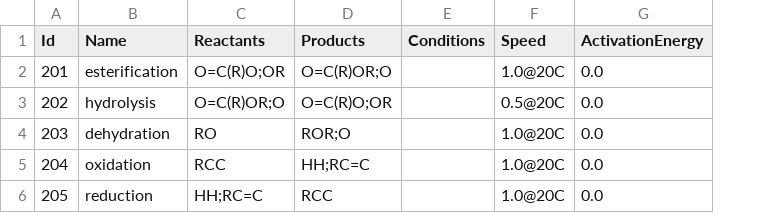
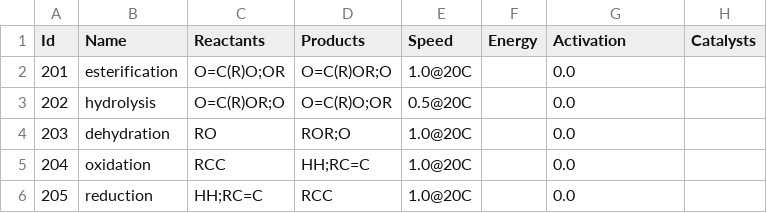
Before and after one commit to filip256/chemgine, a CSV file: Chemgine/Data/ReactionData.csv, drawn as a sheet; removed rows and columns are numbered as before the commit, all else as after; the diff names each change by its address in the sheet, - before the commit and + after, or states it on an @@ line.

Commit message:
added energy of reaction field

```diff
--- a/Chemgine/Data/ReactionData.csv
+++ b/Chemgine/Data/ReactionData.csv
-column E (Conditions), empty
+column F (Energy), empty
+column H (Catalysts), empty
-G1: ActivationEnergy
+G1: Activation
```
Also changed, not shown: 8 other files.
